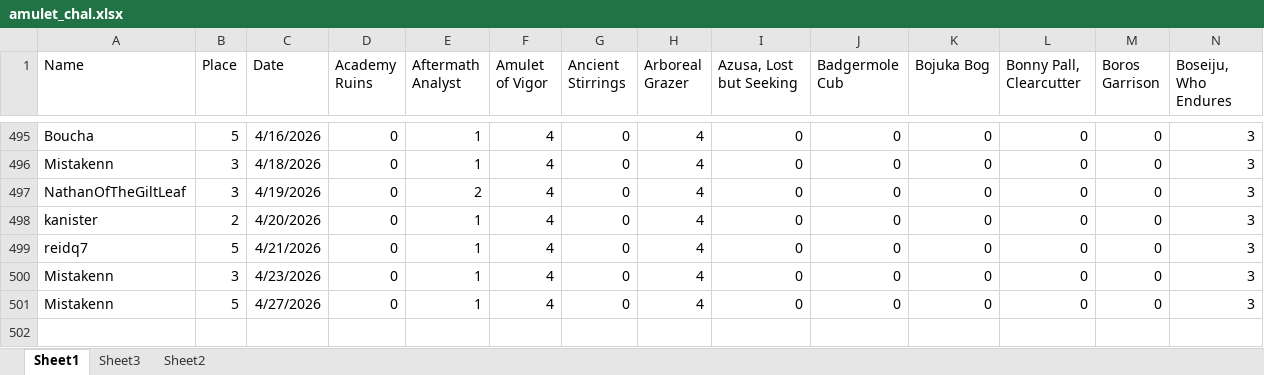
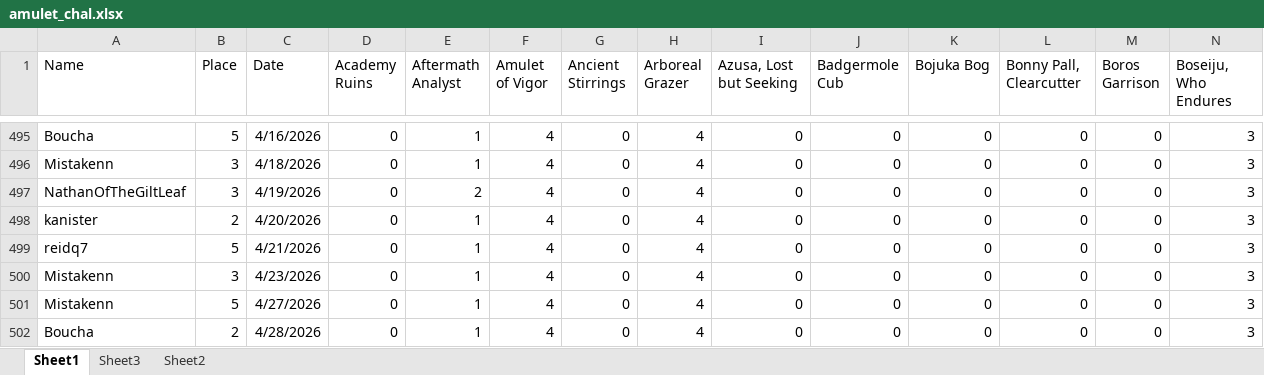
Before and after one commit to TheDrakeHaven/amulet-challenge-hist, an Excel workbook: amulet_chal.xlsx, sheet Sheet1, drawn as a sheet; only a part is shown, gaps mark what is left out; values as stored, in another font and other column widths than the file's, no borders; conditional formats not drawn; rows hold the shown columns only; the diff names each change by its address in the sheet, - before the commit and + after, or states it on an @@ line.

Commit message:
Add files via upload

```diff
--- a/amulet_chal.xlsx (sheet Sheet1)
+++ b/amulet_chal.xlsx (sheet Sheet1)
+row 502: Boucha | 2 | 4/28/2026 | 0 | 1 | 4 | 0 | 4 | 0 | 0 | 0 | 0 | 0 | 3
```
